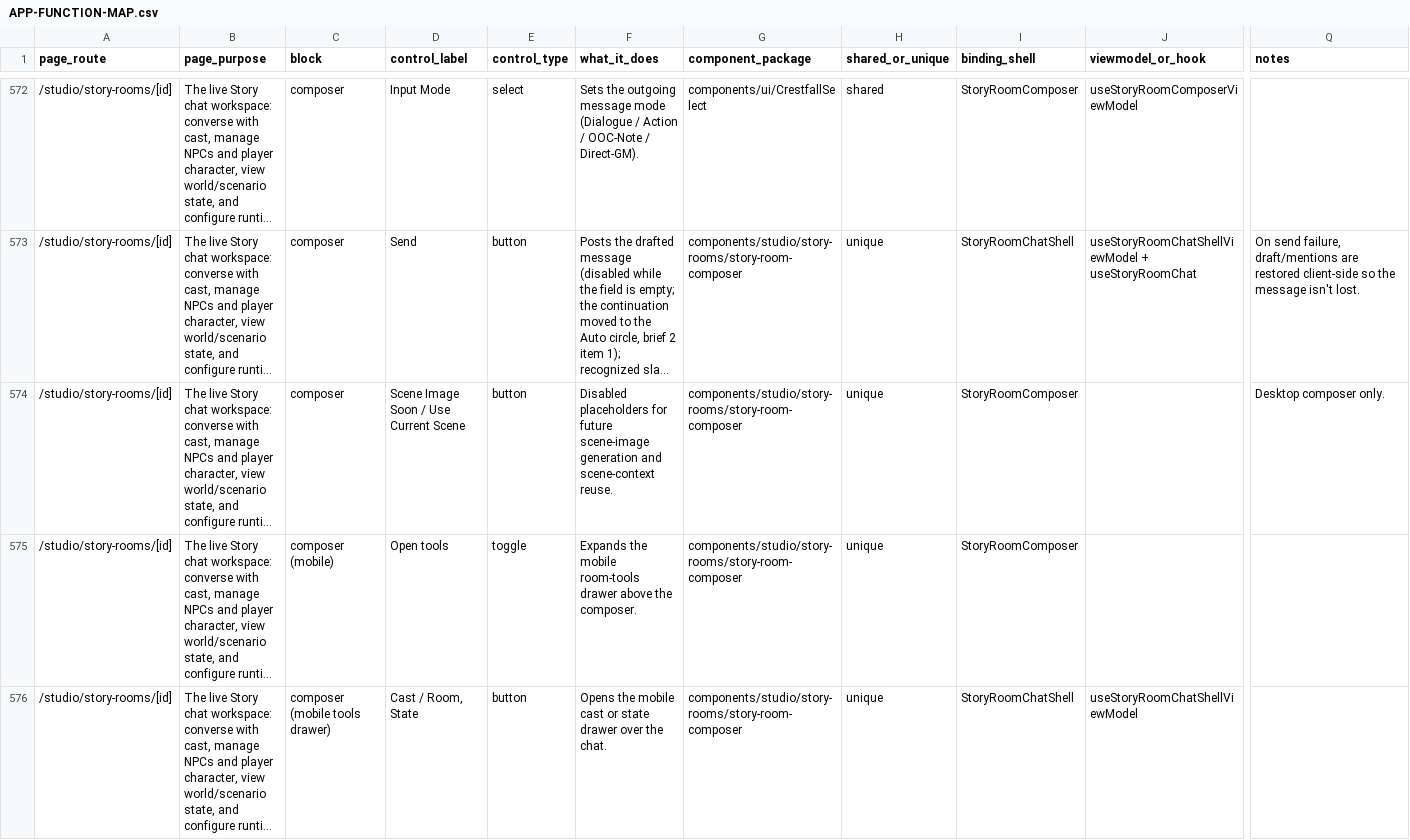
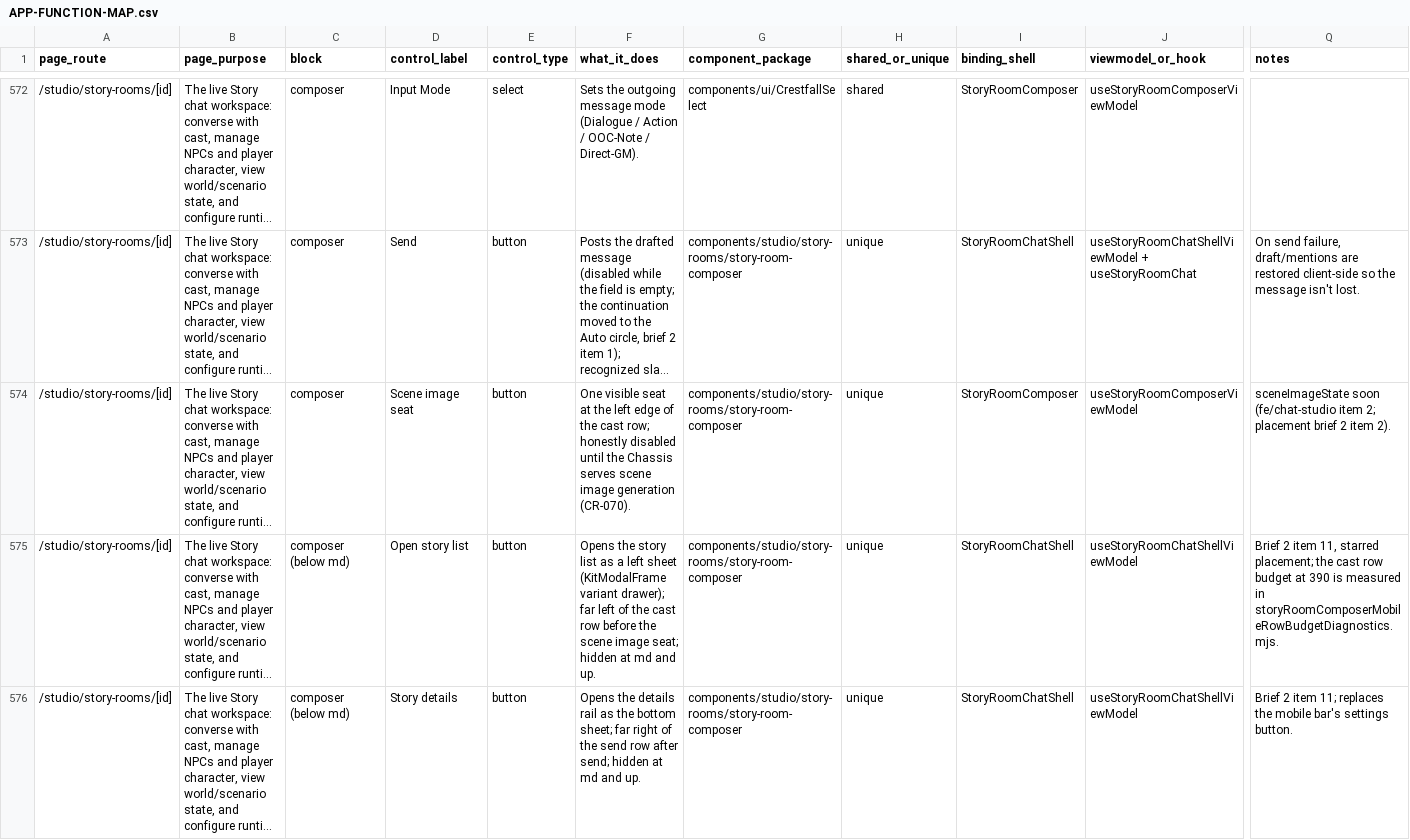
Before and after one commit to nsdamuth/Crestfall-fe, a CSV file: docs/APP-FUNCTION-MAP.csv, drawn as a sheet; only a part is shown, gaps mark what is left out; long unchanged cells end in …; the diff covers the shown part only; the diff names each change by its address in the sheet, - before the commit and + after, or states it on an @@ line.

```diff
--- a/docs/APP-FUNCTION-MAP.csv
+++ b/docs/APP-FUNCTION-MAP.csv
-D574 (control_label): Scene Image Soon / Use Current Scene
+D574 (control_label): Scene image seat
-F574 (what_it_does): Disabled placeholders for future scene-image generation and scene-context reuse.
+F574 (what_it_does): One visible seat at the left edge of the cast row; honestly disabled until the Chassis serves scene image generation (CR-070).
-J574 (viewmodel_or_hook): (empty)
+J574 (viewmodel_or_hook): useStoryRoomComposerViewModel
-Q574 (notes): Desktop composer only.
+Q574 (notes): sceneImageState soon (fe/chat-studio item 2; placement brief 2 item 2).
-C575 (block): composer (mobile)
+C575 (block): composer (below md)
-D575 (control_label): Open tools
+D575 (control_label): Open story list
-E575 (control_type): toggle
+E575 (control_type): button
-F575 (what_it_does): Expands the mobile room-tools drawer above the composer.
+F575 (what_it_does): Opens the story list as a left sheet (KitModalFrame variant drawer); far left of the cast row before the scene image seat; hidden at md and up.
-I575 (binding_shell): StoryRoomComposer
+I575 (binding_shell): StoryRoomChatShell
-J575 (viewmodel_or_hook): (empty)
+J575 (viewmodel_or_hook): useStoryRoomChatShellViewModel
-Q575 (notes): (empty)
+Q575 (notes): Brief 2 item 11, starred placement; the cast row budget at 390 is measured in storyRoomComposerMobileRowBudgetDiagnostics.mjs.
-C576 (block): composer (mobile tools drawer)
+C576 (block): composer (below md)
-D576 (control_label): Cast / Room, State
+D576 (control_label): Story details
-F576 (what_it_does): Opens the mobile cast or state drawer over the chat.
+F576 (what_it_does): Opens the details rail as the bottom sheet; far right of the send row after send; hidden at md and up.
-Q576 (notes): (empty)
+Q576 (notes): Brief 2 item 11; replaces the mobile bar's settings button.
```
Also changed, not shown: 2 added rows, 2 removed rows and 15 edited cells elsewhere in this file, 19 other files.
